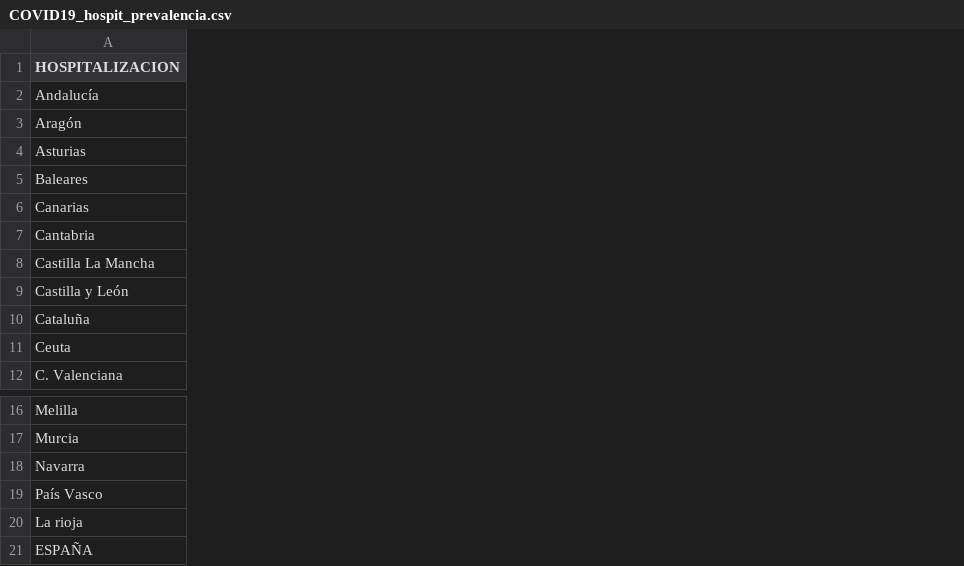
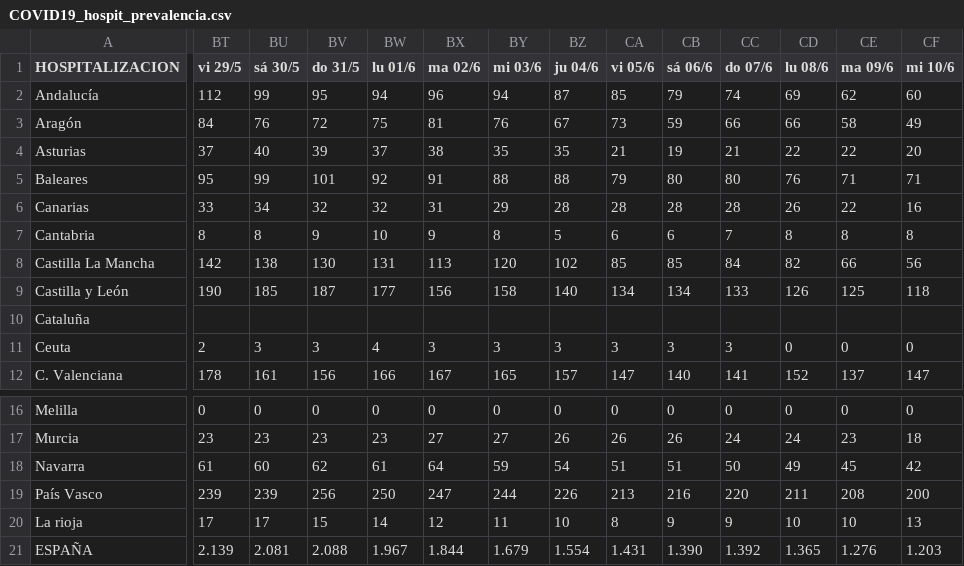
Before and after one commit to jtamargo/covid19, a CSV file: COVID19_hospit_prevalencia.csv, drawn as a sheet; only a part is shown, gaps mark what is left out; the diff covers the shown part only; the diff names each change by its address in the sheet, - before the commit and + after, or states it on an @@ line.

```diff
--- a/COVID19_hospit_prevalencia.csv
+++ b/COVID19_hospit_prevalencia.csv
+column BT (vi 29/5), rows 2-12: 112 | 84 | 37 | 95 | 33 | 8 | 142 | 190 |  | 2 | 178; rows 16-21: 0 | 23 | 61 | 239 | 17 | 2.139
+column BU (sá 30/5), rows 2-12: 99 | 76 | 40 | 99 | 34 | 8 | 138 | 185 |  | 3 | 161; rows 16-21: 0 | 23 | 60 | 239 | 17 | 2.081
+column BV (do 31/5), rows 2-12: 95 | 72 | 39 | 101 | 32 | 9 | 130 | 187 |  | 3 | 156; rows 16-21: 0 | 23 | 62 | 256 | 15 | 2.088
+column BW (lu 01/6), rows 2-12: 94 | 75 | 37 | 92 | 32 | 10 | 131 | 177 |  | 4 | 166; rows 16-21: 0 | 23 | 61 | 250 | 14 | 1.967
+column BX (ma 02/6), rows 2-12: 96 | 81 | 38 | 91 | 31 | 9 | 113 | 156 |  | 3 | 167; rows 16-21: 0 | 27 | 64 | 247 | 12 | 1.844
+column BY (mi 03/6), rows 2-12: 94 | 76 | 35 | 88 | 29 | 8 | 120 | 158 |  | 3 | 165; rows 16-21: 0 | 27 | 59 | 244 | 11 | 1.679
+column BZ (ju 04/6), rows 2-12: 87 | 67 | 35 | 88 | 28 | 5 | 102 | 140 |  | 3 | 157; rows 16-21: 0 | 26 | 54 | 226 | 10 | 1.554
+column CA (vi 05/6), rows 2-12: 85 | 73 | 21 | 79 | 28 | 6 | 85 | 134 |  | 3 | 147; rows 16-21: 0 | 26 | 51 | 213 | 8 | 1.431
+column CB (sá 06/6), rows 2-12: 79 | 59 | 19 | 80 | 28 | 6 | 85 | 134 |  | 3 | 140; rows 16-21: 0 | 26 | 51 | 216 | 9 | 1.390
+column CC (do 07/6), rows 2-12: 74 | 66 | 21 | 80 | 28 | 7 | 84 | 133 |  | 3 | 141; rows 16-21: 0 | 24 | 50 | 220 | 9 | 1.392
+column CD (lu 08/6), rows 2-12: 69 | 66 | 22 | 76 | 26 | 8 | 82 | 126 |  | 0 | 152; rows 16-21: 0 | 24 | 49 | 211 | 10 | 1.365
+column CE (ma 09/6), rows 2-12: 62 | 58 | 22 | 71 | 22 | 8 | 66 | 125 |  | 0 | 137; rows 16-21: 0 | 23 | 45 | 208 | 10 | 1.276
+column CF (mi 10/6), rows 2-12: 60 | 49 | 20 | 71 | 16 | 8 | 56 | 118 |  | 0 | 147; rows 16-21: 0 | 18 | 42 | 200 | 13 | 1.203
```
Also changed, not shown: 1 added column and 54 edited cells elsewhere in this file, COVID19_UCI_prevalencia.csv.
